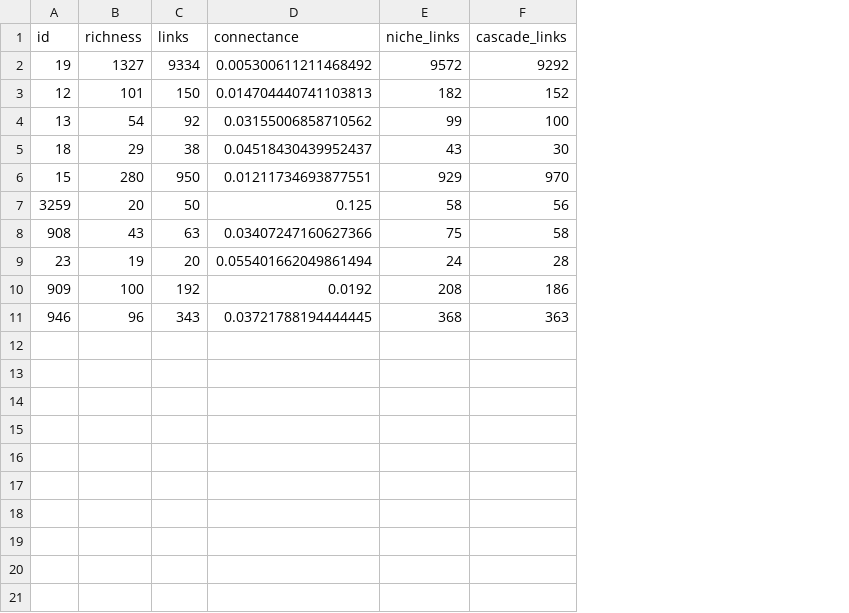
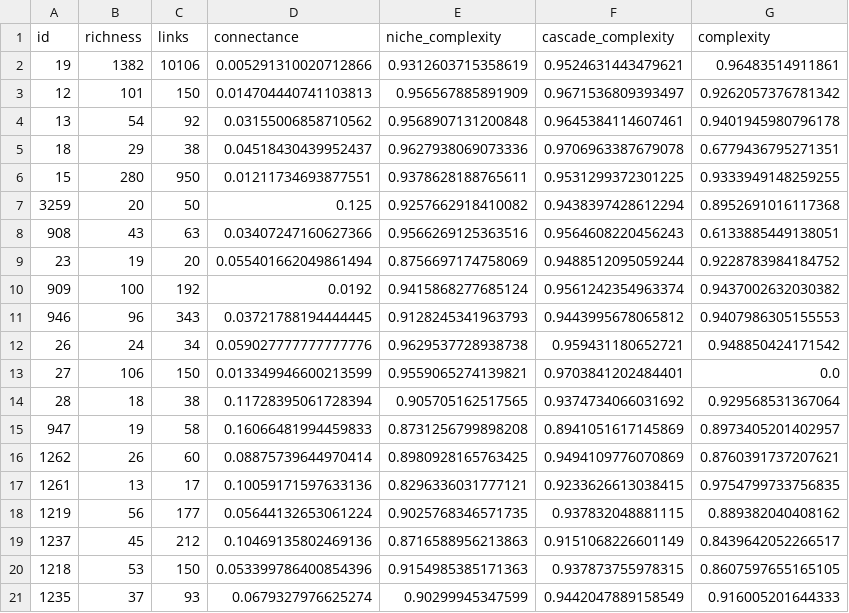
Before and after one commit to BecksLab/t_is_for_topology, a CSV file: data/topology_summary.csv, drawn as a sheet; removed rows and columns are numbered as before the commit, all else as after; the diff names each change by its address in the sheet, - before the commit and + after, or states it on an @@ line.

```diff
--- a/data/topology_summary.csv
+++ b/data/topology_summary.csv
-column E (niche_links), rows 2-11: 9572 | 182 | 99 | 43 | 929 | 58 | 75 | 24 | 208 | 368
-column F (cascade_links), rows 2-11: 9292 | 152 | 100 | 30 | 970 | 56 | 58 | 28 | 186 | 363
+column E (niche_complexity), rows 2-11: 0.9312603715358619 | 0.956567885891909 | 0.9568907131200848 | 0.9627938069073336 | 0.9378628188765611 | 0.9257662918410082 | 0.9566269125363516 | 0.8756697174758069 | 0.9415868277685124 | 0.9128245341963793
+column F (cascade_complexity), rows 2-11: 0.9524631443479621 | 0.9671536809393497 | 0.9645384114607461 | 0.9706963387679078 | 0.9531299372301225 | 0.9438397428612294 | 0.9564608220456243 | 0.9488512095059244 | 0.9561242354963374 | 0.9443995678065812
+column G (complexity), rows 2-11: 0.96483514911861 | 0.9262057376781342 | 0.9401945980796178 | 0.6779436795271351 | 0.9333949148259255 | 0.8952691016117368 | 0.6133885449138051 | 0.9228783984184752 | 0.9437002632030382 | 0.9407986305155553
-B2 (richness): 1327
+B2 (richness): 1382
-C2 (links): 9334
+C2 (links): 10106
-D2 (connectance): 0.005300611211468492
+D2 (connectance): 0.005291310020712866
+row 12: 26 | 24 | 34 | 0.059027777777777776 | 0.9629537728938738 | 0.959431180652721 | 0.948850424171542
+row 13: 27 | 106 | 150 | 0.013349946600213599 | 0.9559065274139821 | 0.9703841202484401 | 0.0
+row 14: 28 | 18 | 38 | 0.11728395061728394 | 0.905705162517565 | 0.9374734066031692 | 0.929568531367064
+row 15: 947 | 19 | 58 | 0.16066481994459833 | 0.8731256799898208 | 0.8941051617145869 | 0.8973405201402957
+row 16: 1262 | 26 | 60 | 0.08875739644970414 | 0.8980928165763425 | 0.9494109776070869 | 0.8760391737207621
+row 17: 1261 | 13 | 17 | 0.10059171597633136 | 0.8296336031777121 | 0.9233626613038415 | 0.9754799733756835
+row 18: 1219 | 56 | 177 | 0.05644132653061224 | 0.9025768346571735 | 0.937832048881115 | 0.889382040408162
+row 19: 1237 | 45 | 212 | 0.10469135802469136 | 0.8716588956213863 | 0.9151068226601149 | 0.8439642052266517
+row 20: 1218 | 53 | 150 | 0.053399786400854396 | 0.9154985385171363 | 0.937873755978315 | 0.8607597655165105
+row 21: 1235 | 37 | 93 | 0.0679327976625274 | 0.90299945347599 | 0.9442047889158549 | 0.916005201644333
```
Also changed, not shown: data/mangal_summary.csv, 2 other files.
